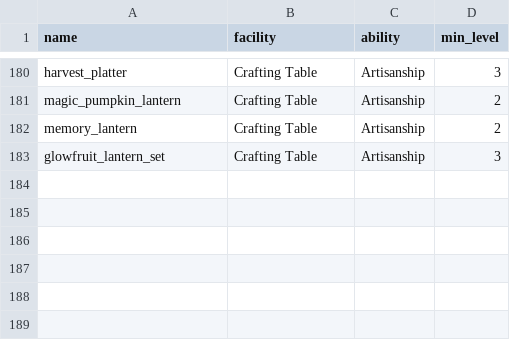
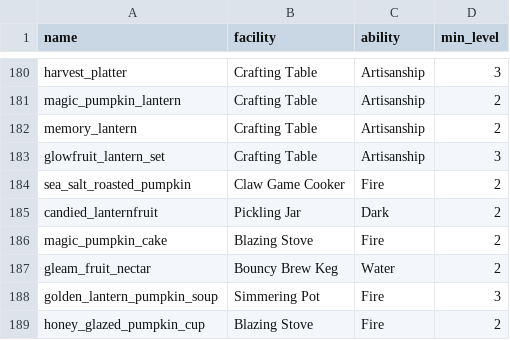
Before and after one commit to cFerreira9/aniimax, a CSV file: data/aniimo_requirements.csv, drawn as a sheet; only a part is shown, gaps mark what is left out.

```diff
--- a/data/aniimo_requirements.csv
+++ b/data/aniimo_requirements.csv
@@ -183 +183,7 @@ memory_lantern, Crafting Table, Artisanship, 2
 glowfruit_lantern_set, Crafting Table, Artisanship, 3
+sea_salt_roasted_pumpkin, Claw Game Cooker, Fire, 2
+candied_lanternfruit, Pickling Jar, Dark, 2
+magic_pumpkin_cake, Blazing Stove, Fire, 2
+gleam_fruit_nectar, Bouncy Brew Keg, Water, 2
+golden_lantern_pumpkin_soup, Simmering Pot, Fire, 3
+honey_glazed_pumpkin_cup, Blazing Stove, Fire, 2
```
Also changed, not shown: data/magical_wonder_night.csv, 1 other file.
